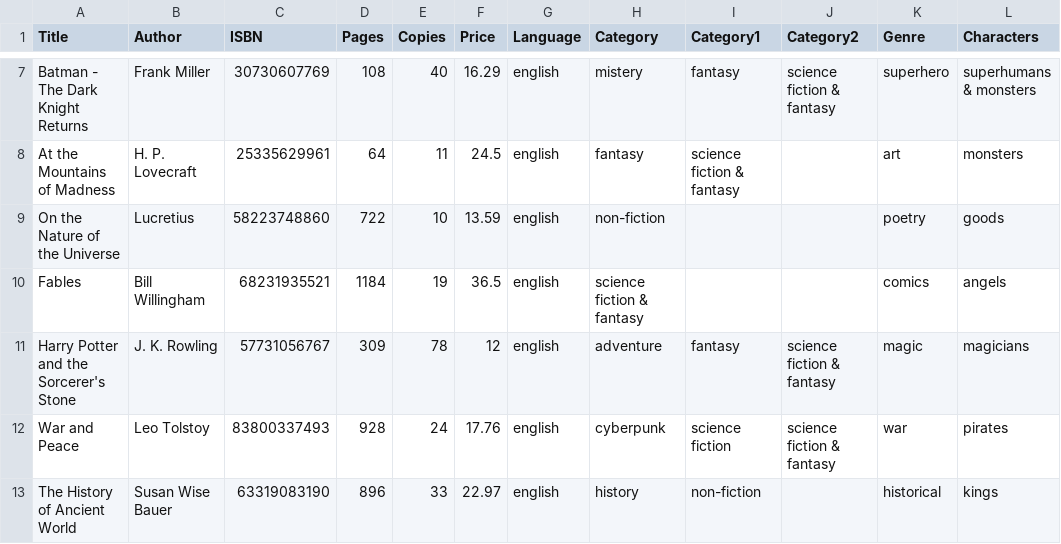
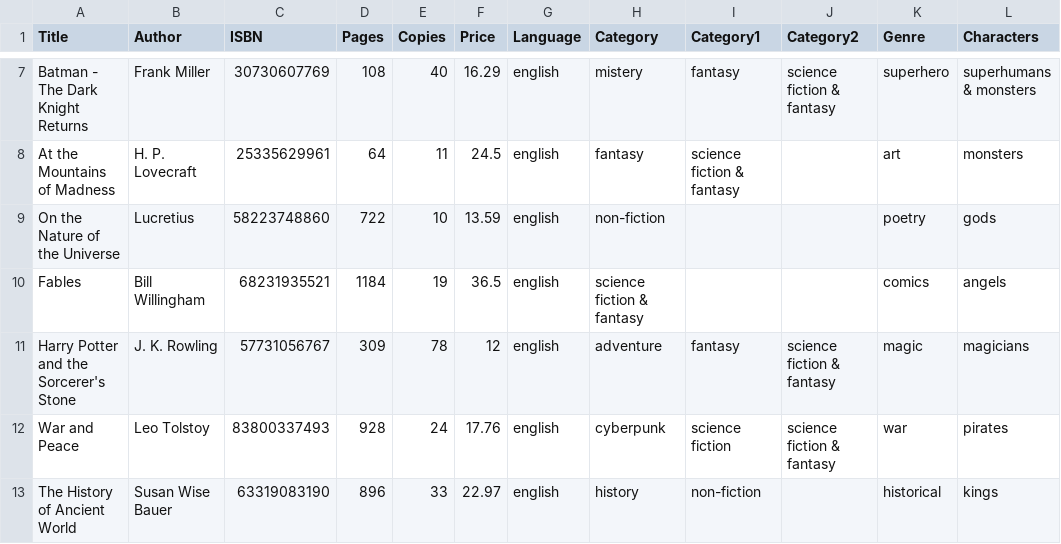
Before and after one commit to FlaviusAB/docs, a CSV file: books.csv, drawn as a sheet; only a part is shown, gaps mark what is left out.

Commit message:
Update books.csv

```diff
--- a/books.csv
+++ b/books.csv
@@ -8,3 +8,3 @@ Batman - The Dark Knight Returns,Frank Miller,30730607769,108,40,16.29,english,m
 At the Mountains of Madness,H. P. Lovecraft,25335629961,64,11,24.5,english,fantasy,science fiction & fantasy,,art,monsters
-On the Nature of the Universe,Lucretius,58223748860,722,10,13.59,english,non-fiction,,,poetry,goods
+On the Nature of the Universe,Lucretius,58223748860,722,10,13.59,english,non-fiction,,,poetry,gods
 Fables,Bill Willingham,68231935521,1184,19,36.5,english,science fiction & fantasy,,,comics,angels
```
